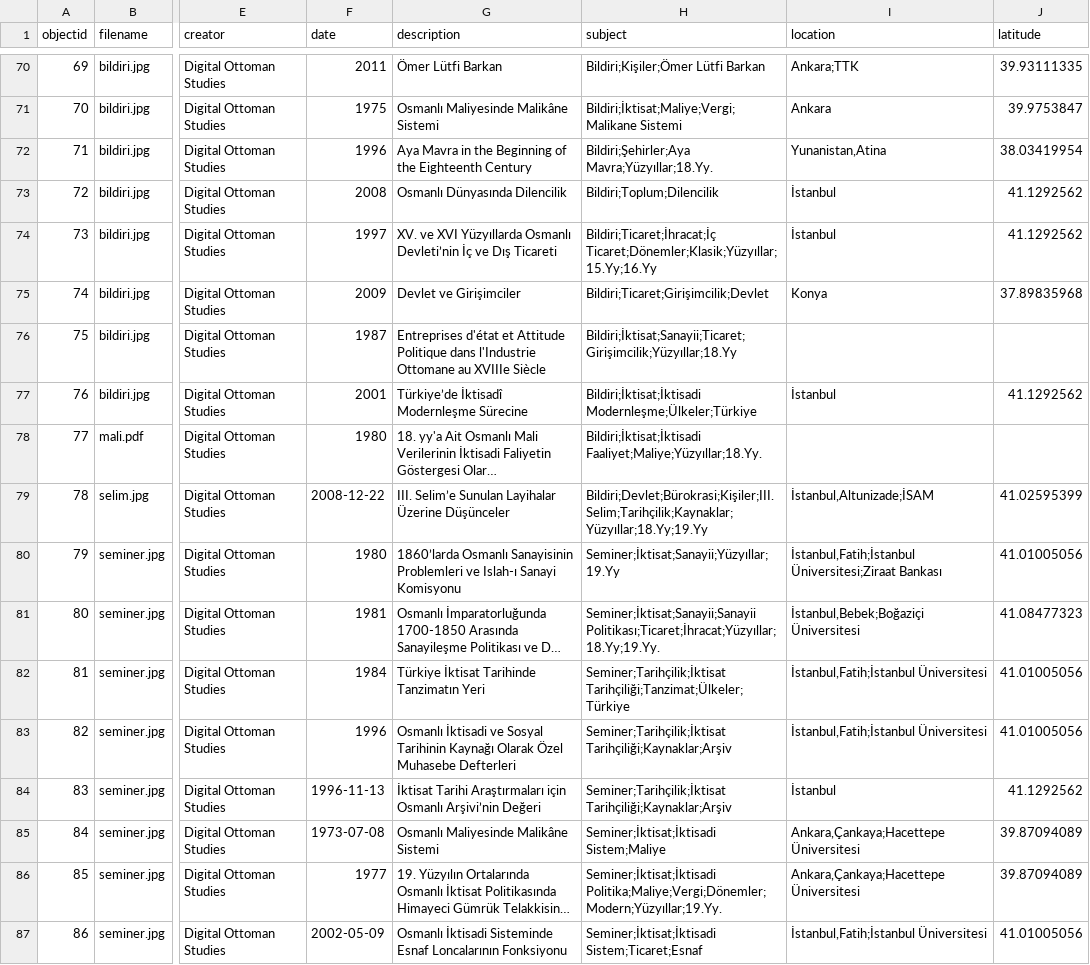
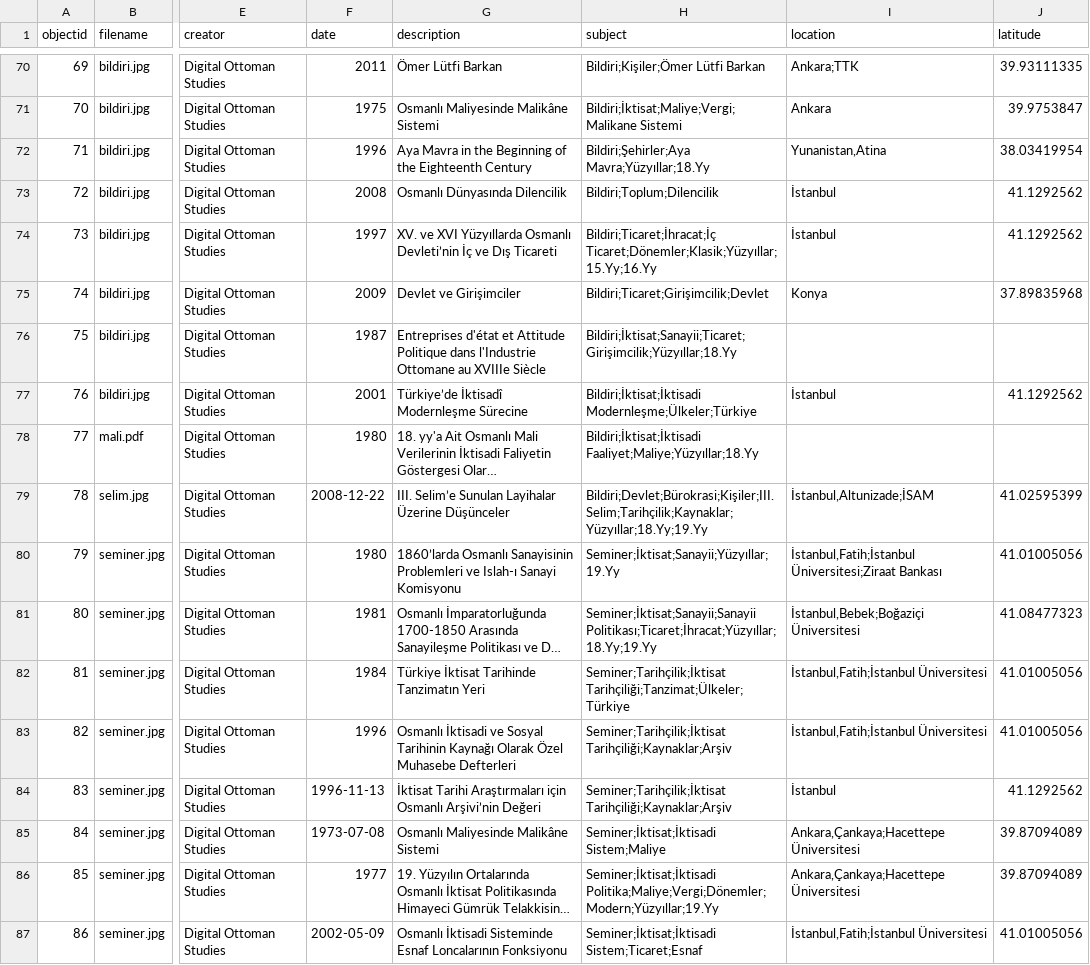
Before and after one commit to digitalottomans/demo, a CSV file: _data/deneme1.csv, drawn as a sheet; only a part is shown, gaps mark what is left out; long unchanged cells end in …; the diff covers the shown part only; the diff names each change by its address in the sheet, - before the commit and + after, or states it on an @@ line.

```diff
--- a/_data/deneme1.csv
+++ b/_data/deneme1.csv
-H72 (subject): Bildiri;Şehirler;Aya Mavra;Yüzyıllar;18.Yy.
+H72 (subject): Bildiri;Şehirler;Aya Mavra;Yüzyıllar;18.Yy
-H78 (subject): Bildiri;İktisat;İktisadi Faaliyet;Maliye;Yüzyıllar;18.Yy.
+H78 (subject): Bildiri;İktisat;İktisadi Faaliyet;Maliye;Yüzyıllar;18.Yy
-H81 (subject): Seminer;İktisat;Sanayii;Sanayii Politikası;Ticaret;İhracat;Yüzyıllar;18.Yy;19.Yy.
+H81 (subject): Seminer;İktisat;Sanayii;Sanayii Politikası;Ticaret;İhracat;Yüzyıllar;18.Yy;19.Yy
-H86 (subject): Seminer;İktisat;İktisadi Politika;Maliye;Vergi;Dönemler;Modern;Yüzyıllar;19.Yy.
+H86 (subject): Seminer;İktisat;İktisadi Politika;Maliye;Vergi;Dönemler;Modern;Yüzyıllar;19.Yy
```
Also changed, not shown: 12 edited cells elsewhere in this file.
